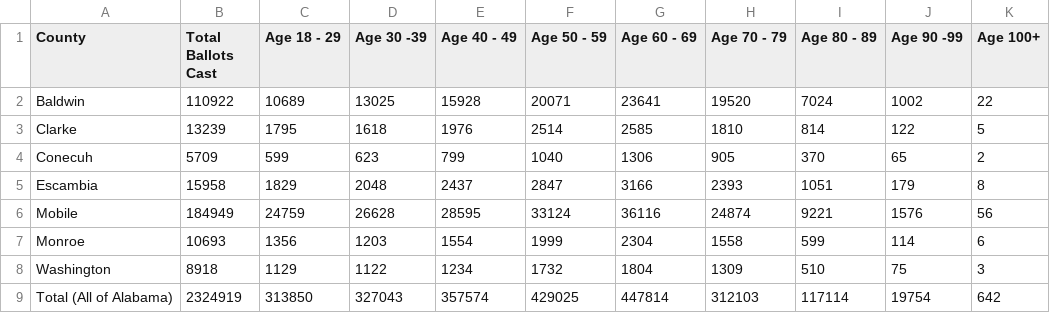
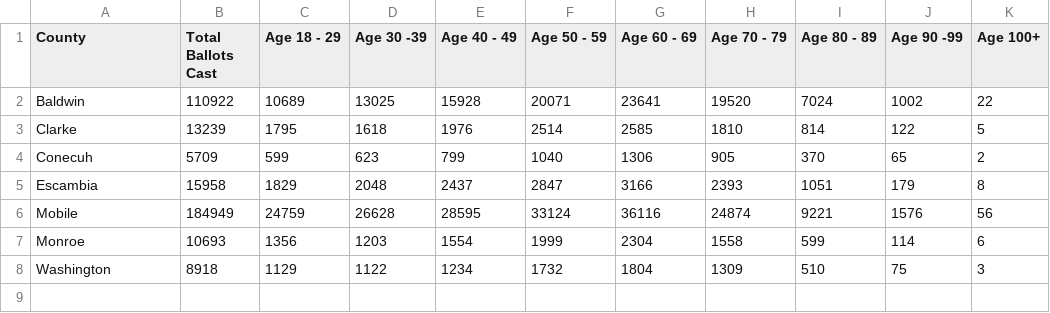
Before and after one commit to lacarabela/GC-CPRI, a CSV file: data/cleaned/Alabama_SoS/2020 General Election Participation by Age.csv, drawn as a sheet.

Commit message:
Finalized PCA + Updated Alabama SoS data

```diff
--- a/data/cleaned/Alabama_SoS/2020 General Election Participation by Age.csv
+++ b/data/cleaned/Alabama_SoS/2020 General Election Participation by Age.csv
@@ -8,2 +8 @@ Monroe,10693,1356,1203,1554,1999,2304,1558,599,114,6
 Washington,8918,1129,1122,1234,1732,1804,1309,510,75,3
-Total (All of Alabama),2324919,313850,327043,357574,429025,447814,312103,117114,19754,642
```
Also changed, not shown: data/cleaned/Alabama_SoS/2020 General Election Participation by Race.csv, data/cleaned/Alabama_SoS/2024 General Election Participation by Age.csv, 13 other files.
